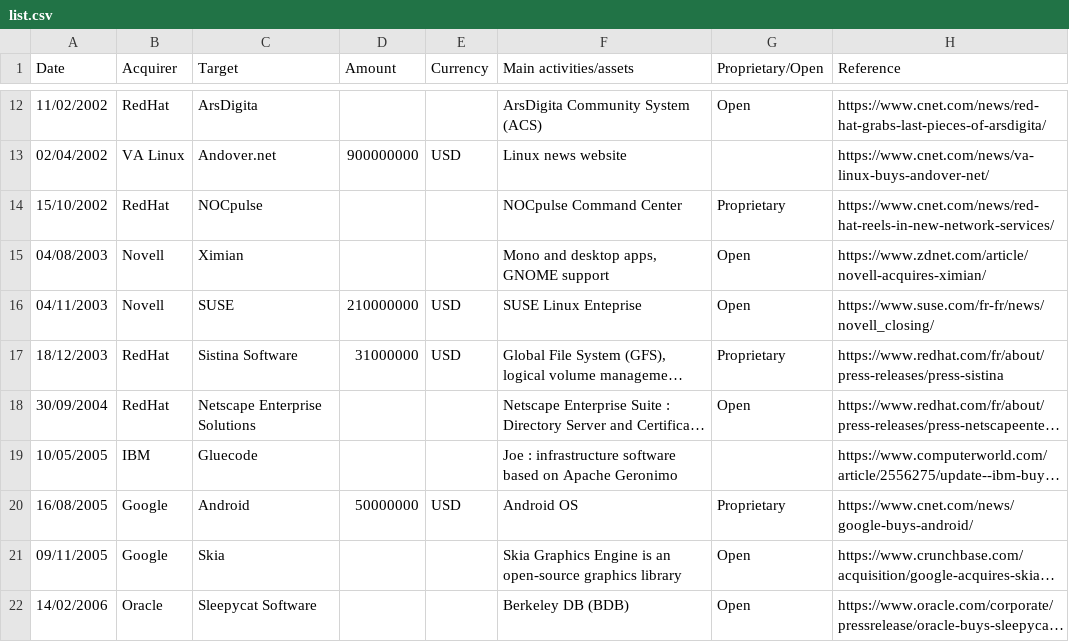
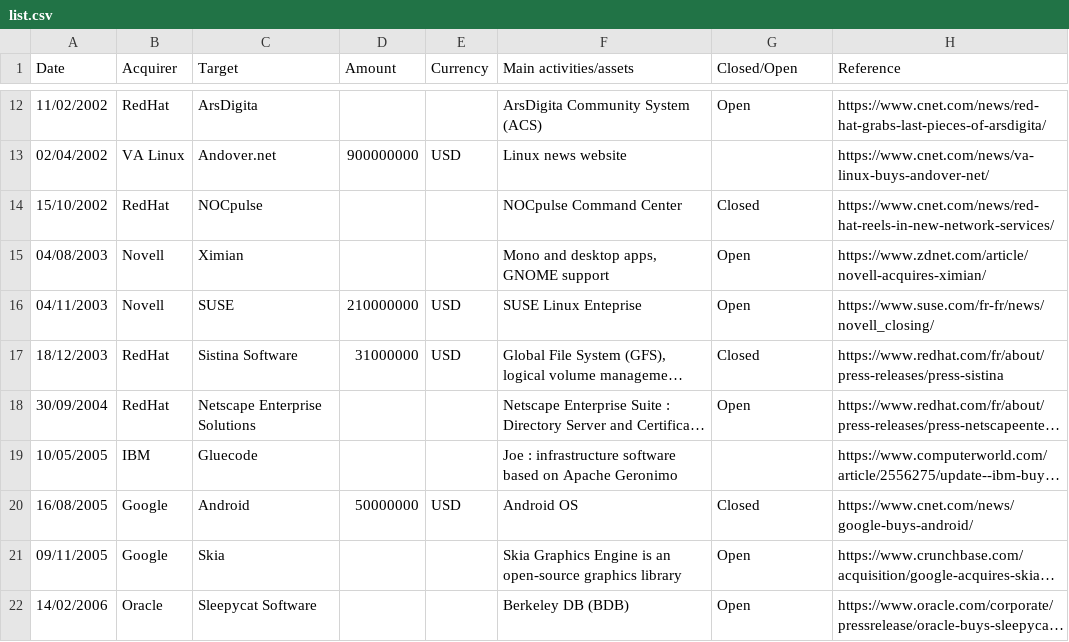
Before and after one commit to anthonygego/oss-acquisitions, a CSV file: list.csv, drawn as a sheet; only a part is shown, gaps mark what is left out; long unchanged cells end in …; the diff covers the shown part only; the diff names each change by its address in the sheet, - before the commit and + after, or states it on an @@ line.

Commit message:
Replace Proprietary by Closed source

```diff
--- a/list.csv
+++ b/list.csv
-G1: Proprietary/Open
+G1: Closed/Open
-G14 (Closed/Open): Proprietary
+G14 (Closed/Open): Closed
-G17 (Closed/Open): Proprietary
+G17 (Closed/Open): Closed
-G20 (Closed/Open): Proprietary
+G20 (Closed/Open): Closed
```
Also changed, not shown: 33 edited cells elsewhere in this file.
